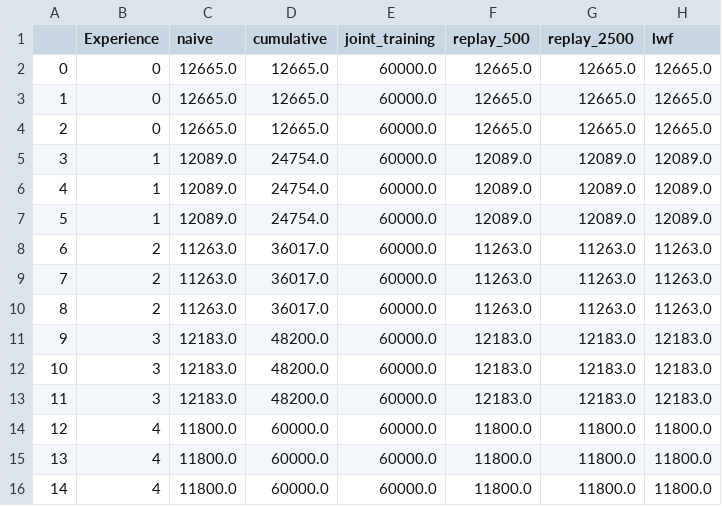
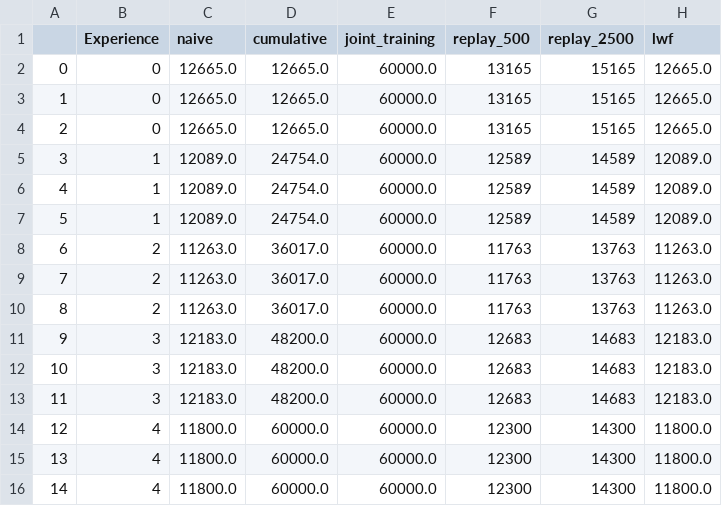
Before and after one commit to Servat0r/Continual-Learning-As-A-Service, a CSV file: results/file_based_split_mnist_8_epochs/graphs/FileBasedSplitMNIST_patterns.csv, drawn as a sheet.

```diff
--- a/results/file_based_split_mnist_8_epochs/graphs/FileBasedSplitMNIST_patterns.csv
+++ b/results/file_based_split_mnist_8_epochs/graphs/FileBasedSplitMNIST_patterns.csv
@@ -1,16 +1,16 @@
 ,Experience,naive,cumulative,joint_training,replay_500,replay_2500,lwf
-0,0,12665.0,12665.0,60000.0,12665.0,12665.0,12665.0
-1,0,12665.0,12665.0,60000.0,12665.0,12665.0,12665.0
-2,0,12665.0,12665.0,60000.0,12665.0,12665.0,12665.0
-3,1,12089.0,24754.0,60000.0,12089.0,12089.0,12089.0
-4,1,12089.0,24754.0,60000.0,12089.0,12089.0,12089.0
-5,1,12089.0,24754.0,60000.0,12089.0,12089.0,12089.0
-6,2,11263.0,36017.0,60000.0,11263.0,11263.0,11263.0
-7,2,11263.0,36017.0,60000.0,11263.0,11263.0,11263.0
-8,2,11263.0,36017.0,60000.0,11263.0,11263.0,11263.0
-9,3,12183.0,48200.0,60000.0,12183.0,12183.0,12183.0
-10,3,12183.0,48200.0,60000.0,12183.0,12183.0,12183.0
-11,3,12183.0,48200.0,60000.0,12183.0,12183.0,12183.0
-12,4,11800.0,60000.0,60000.0,11800.0,11800.0,11800.0
-13,4,11800.0,60000.0,60000.0,11800.0,11800.0,11800.0
-14,4,11800.0,60000.0,60000.0,11800.0,11800.0,11800.0
+0,0,12665.0,12665.0,60000.0,13165,15165,12665.0
+1,0,12665.0,12665.0,60000.0,13165,15165,12665.0
+2,0,12665.0,12665.0,60000.0,13165,15165,12665.0
+3,1,12089.0,24754.0,60000.0,12589,14589,12089.0
+4,1,12089.0,24754.0,60000.0,12589,14589,12089.0
+5,1,12089.0,24754.0,60000.0,12589,14589,12089.0
+6,2,11263.0,36017.0,60000.0,11763,13763,11263.0
+7,2,11263.0,36017.0,60000.0,11763,13763,11263.0
+8,2,11263.0,36017.0,60000.0,11763,13763,11263.0
+9,3,12183.0,48200.0,60000.0,12683,14683,12183.0
+10,3,12183.0,48200.0,60000.0,12683,14683,12183.0
+11,3,12183.0,48200.0,60000.0,12683,14683,12183.0
+12,4,11800.0,60000.0,60000.0,12300,14300,11800.0
+13,4,11800.0,60000.0,60000.0,12300,14300,11800.0
+14,4,11800.0,60000.0,60000.0,12300,14300,11800.0
```
Also changed, not shown: results/permuted_mnist_4_epochs/graphs/PermutedMNIST_patterns.csv, results/split_cifar100_8_epochs/graphs/SplitCIFAR100_patterns.csv, 47 other files.
